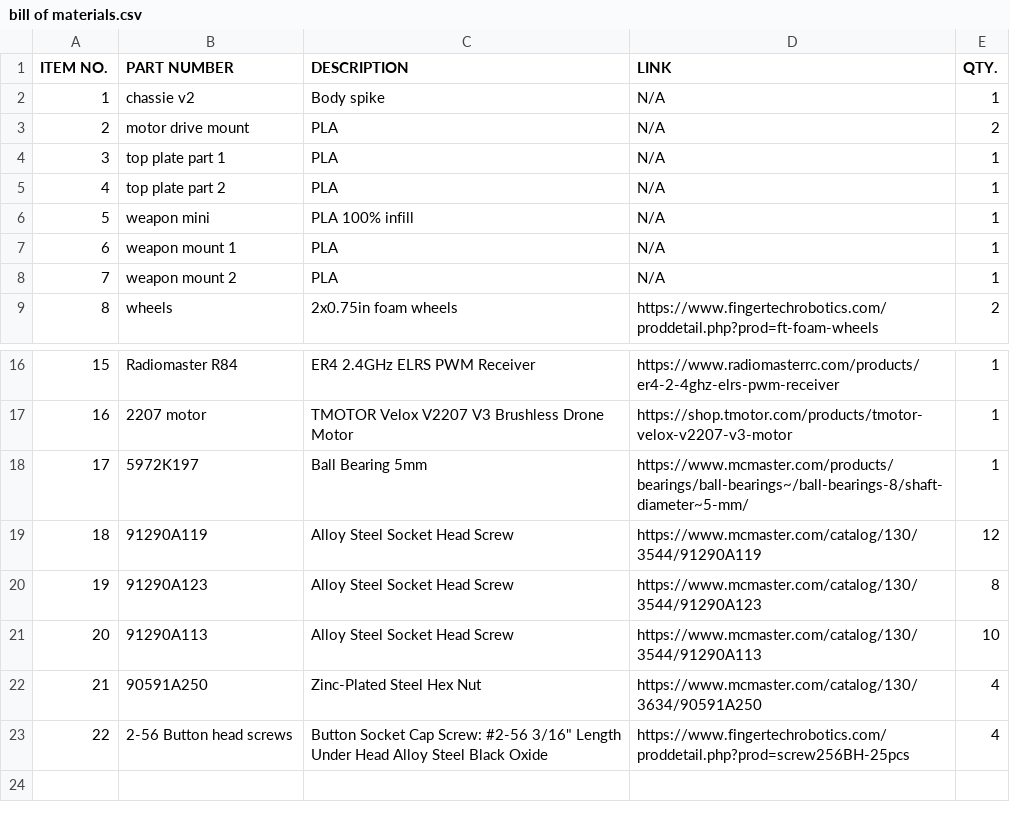
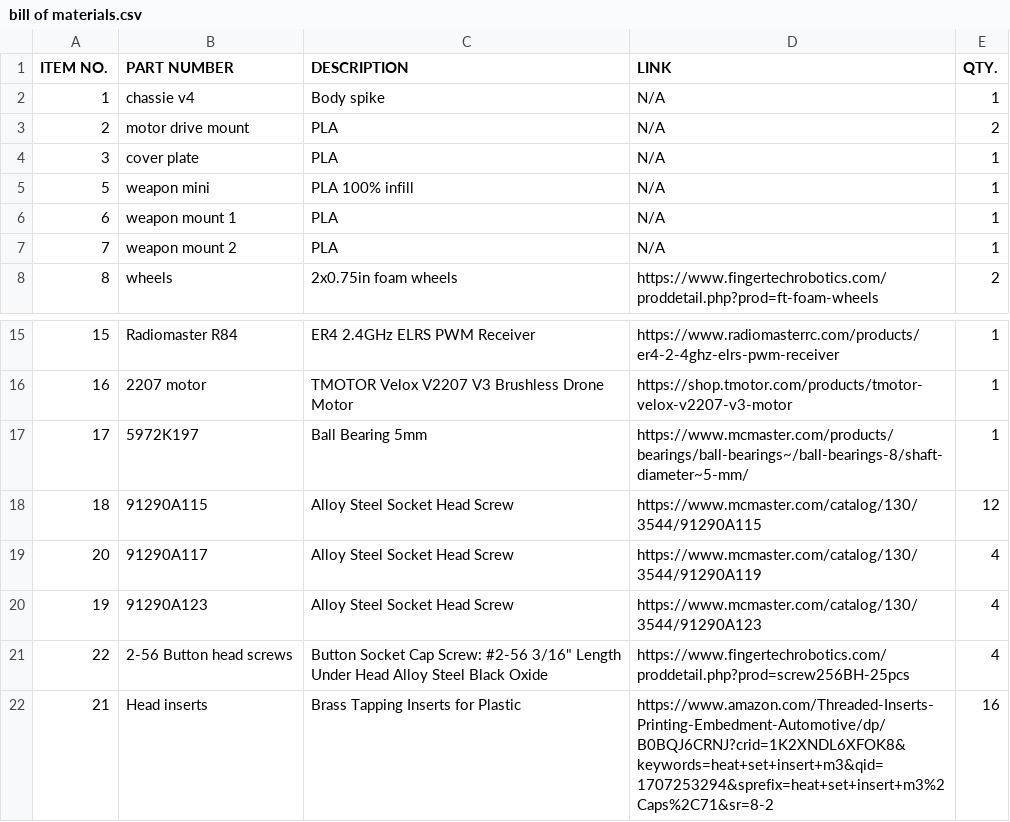
Before and after one commit to KylieGong/Spike, a CSV file: bill of materials.csv, drawn as a sheet; only a part is shown, gaps mark what is left out.

Commit message:
Spike V5, added threaded inserts, resize of the vehicle,separate teeth and armor, weapon mount is now dettachable

```diff
--- a/bill of materials.csv
+++ b/bill of materials.csv
@@ -1,6 +1,5 @@
 ITEM NO.,PART NUMBER,DESCRIPTION,LINK,QTY.
-1,chassie v2,Body spike,N/A,1
+1,chassie v4,Body spike,N/A,1
 2,motor drive mount,PLA,N/A,2
-3,top plate part 1,PLA,N/A,1
-4,top plate part 2,PLA,N/A,1
+3,cover plate,PLA,N/A,1
 5,weapon mini,PLA 100% infill,N/A,1
@@ -18,6 +17,6 @@ ITEM NO.,PART NUMBER,DESCRIPTION,LINK,QTY.
 17,5972K197,Ball Bearing 5mm ,https://www.mcmaster.com/products/bearings/ball-bearings~/ball-bearings-8/shaft-diameter~5-mm/,1
-18,91290A119,Alloy Steel Socket Head Screw,https://www.mcmaster.com/catalog/130/3544/91290A119,12
-19,91290A123,Alloy Steel Socket Head Screw,https://www.mcmaster.com/catalog/130/3544/91290A123,8
-20,91290A113,Alloy Steel Socket Head Screw,https://www.mcmaster.com/catalog/130/3544/91290A113,10
-21,90591A250,Zinc-Plated Steel Hex Nut,https://www.mcmaster.com/catalog/130/3634/90591A250,4
+18,91290A115,Alloy Steel Socket Head Screw,https://www.mcmaster.com/catalog/130/3544/91290A115,12
+20,91290A117,Alloy Steel Socket Head Screw,https://www.mcmaster.com/catalog/130/3544/91290A119,4
+19,91290A123,Alloy Steel Socket Head Screw,https://www.mcmaster.com/catalog/130/3544/91290A123,4
 22,2-56 Button head screws,"Button Socket Cap Screw: #2-56 3/16"" Length Under Head  Alloy Steel Black Oxide ",https://www.fingertechrobotics.com/proddetail.php?prod=screw256BH-25pcs,4
+21,Head inserts,Brass Tapping Inserts for Plastic,https://www.amazon.com/Threaded-Inserts-Printing-Embedment-Automotive/dp/B0BQJ6CRNJ?crid=1K2XNDL6XFOK8&keywords=heat+set+insert+m3&qid=1707253294&sprefix=heat+set+insert+m3%2Caps%2C71&sr=8-2,16
```
Also changed, not shown: 42 other files.
